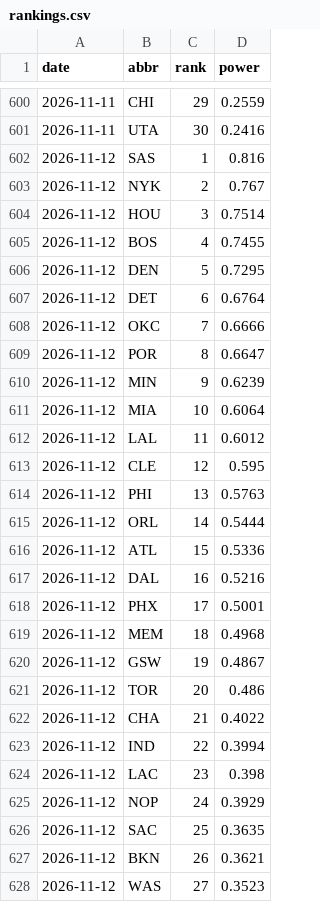
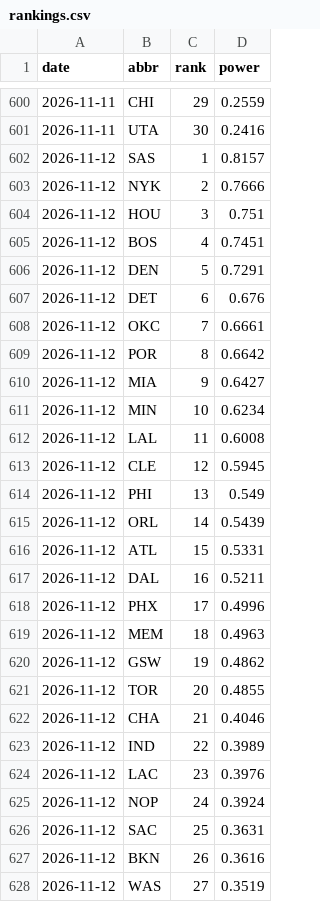
Before and after one commit to eseto9/NBA-Model, a CSV file: log/rankings.csv, drawn as a sheet; only a part is shown, gaps mark what is left out; the diff covers the shown part only.

```diff
--- a/log/rankings.csv
+++ b/log/rankings.csv
@@ -601,28 +601,28 @@ date,abbr,rank,power
 2026-11-11,UTA,30,0.2416
-2026-11-12,SAS,1,0.816
-2026-11-12,NYK,2,0.767
-2026-11-12,HOU,3,0.7514
-2026-11-12,BOS,4,0.7455
-2026-11-12,DEN,5,0.7295
-2026-11-12,DET,6,0.6764
-2026-11-12,OKC,7,0.6666
-2026-11-12,POR,8,0.6647
-2026-11-12,MIN,9,0.6239
-2026-11-12,MIA,10,0.6064
-2026-11-12,LAL,11,0.6012
-2026-11-12,CLE,12,0.595
-2026-11-12,PHI,13,0.5763
-2026-11-12,ORL,14,0.5444
-2026-11-12,ATL,15,0.5336
-2026-11-12,DAL,16,0.5216
-2026-11-12,PHX,17,0.5001
-2026-11-12,MEM,18,0.4968
-2026-11-12,GSW,19,0.4867
-2026-11-12,TOR,20,0.486
-2026-11-12,CHA,21,0.4022
-2026-11-12,IND,22,0.3994
-2026-11-12,LAC,23,0.398
-2026-11-12,NOP,24,0.3929
-2026-11-12,SAC,25,0.3635
-2026-11-12,BKN,26,0.3621
-2026-11-12,WAS,27,0.3523
+2026-11-12,SAS,1,0.8157
+2026-11-12,NYK,2,0.7666
+2026-11-12,HOU,3,0.751
+2026-11-12,BOS,4,0.7451
+2026-11-12,DEN,5,0.7291
+2026-11-12,DET,6,0.676
+2026-11-12,OKC,7,0.6661
+2026-11-12,POR,8,0.6642
+2026-11-12,MIA,9,0.6427
+2026-11-12,MIN,10,0.6234
+2026-11-12,LAL,11,0.6008
+2026-11-12,CLE,12,0.5945
+2026-11-12,PHI,13,0.549
+2026-11-12,ORL,14,0.5439
+2026-11-12,ATL,15,0.5331
+2026-11-12,DAL,16,0.5211
+2026-11-12,PHX,17,0.4996
+2026-11-12,MEM,18,0.4963
+2026-11-12,GSW,19,0.4862
+2026-11-12,TOR,20,0.4855
+2026-11-12,CHA,21,0.4046
+2026-11-12,IND,22,0.3989
+2026-11-12,LAC,23,0.3976
+2026-11-12,NOP,24,0.3924
+2026-11-12,SAC,25,0.3631
+2026-11-12,BKN,26,0.3616
+2026-11-12,WAS,27,0.3519
```
Also changed, not shown: 3 edited cells elsewhere in this file, log/odds.csv, log/predictions.csv, 17 other files.
